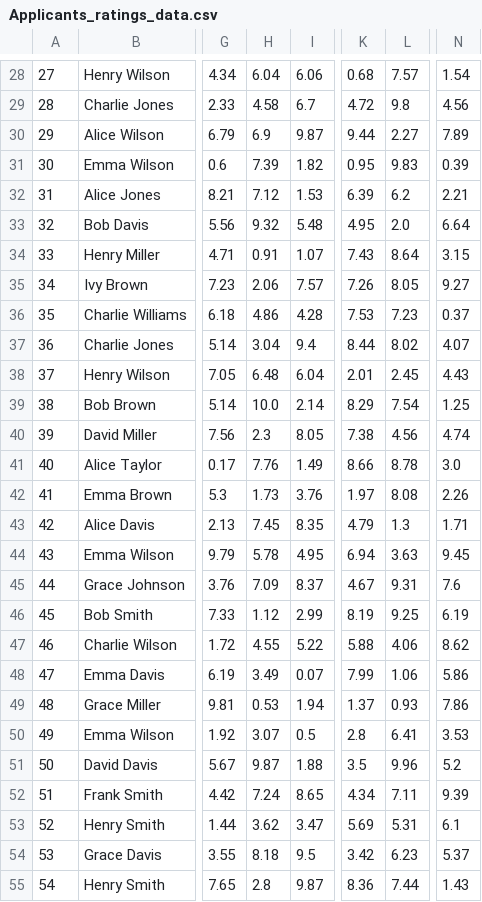
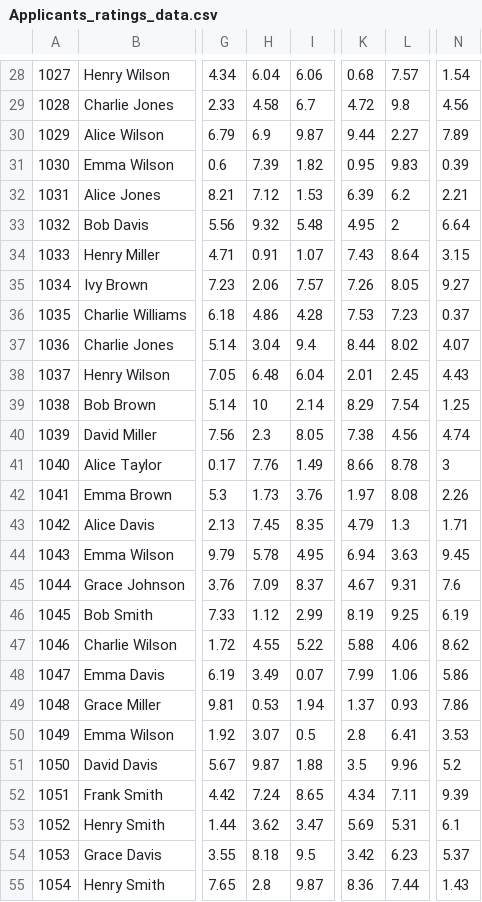
Before and after one commit to thecloudcode/apna.ai, a CSV file: Datasets/Applicants_ratings_data.csv, drawn as a sheet; only a part is shown, gaps mark what is left out; the diff covers the shown part only; the diff names each change by its address in the sheet, - before the commit and + after, or states it on an @@ line.

```diff
--- a/Datasets/Applicants_ratings_data.csv
+++ b/Datasets/Applicants_ratings_data.csv
-A28: 27
+A28: 1027
-A29: 28
+A29: 1028
-A30: 29
+A30: 1029
-A31: 30
+A31: 1030
-A32: 31
+A32: 1031
-A33: 32
+A33: 1032
-L33: 2.0
+L33: 2
-A34: 33
+A34: 1033
-A35: 34
+A35: 1034
-A36: 35
+A36: 1035
-A37: 36
+A37: 1036
-A38: 37
+A38: 1037
-A39: 38
+A39: 1038
-H39: 10.0
+H39: 10
-A40: 39
+A40: 1039
-A41: 40
+A41: 1040
-N41: 3.0
+N41: 3
-A42: 41
+A42: 1041
-A43: 42
+A43: 1042
-A44: 43
+A44: 1043
-A45: 44
+A45: 1044
-A46: 45
+A46: 1045
-A47: 46
+A47: 1046
-A48: 47
+A48: 1047
-A49: 48
+A49: 1048
-A50: 49
+A50: 1049
-A51: 50
+A51: 1050
-A52: 51
+A52: 1051
-A53: 52
+A53: 1052
-A54: 53
+A54: 1053
-A55: 54
+A55: 1054
```
Also changed, not shown: 81 edited cells elsewhere in this file, 48 other files.
